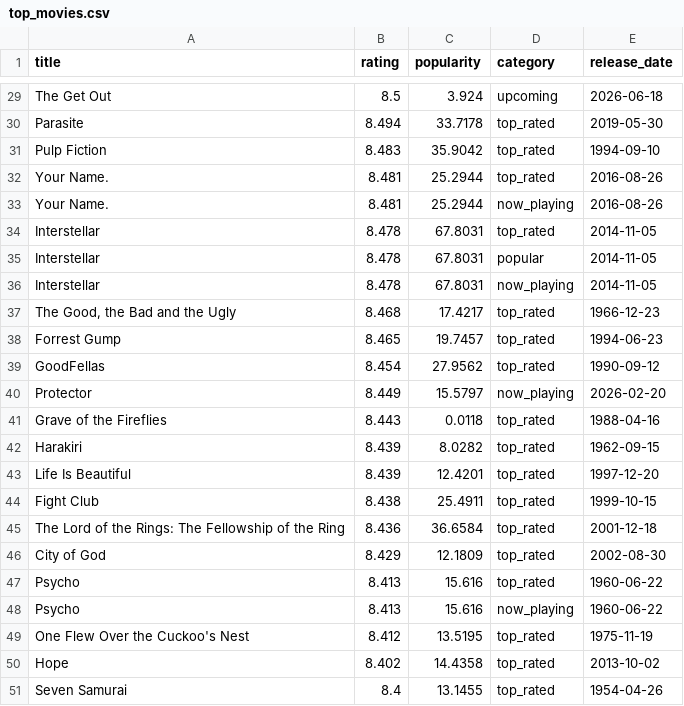
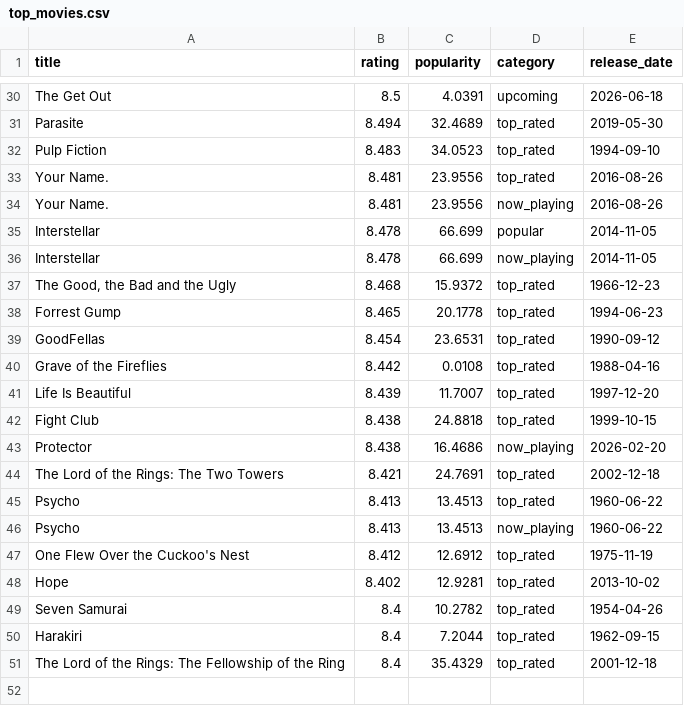
Before and after one commit to KOD-0101/movie-api-automation, a CSV file: top_movies.csv, drawn as a sheet; only a part is shown, gaps mark what is left out; removed rows and columns are numbered as before the commit, all else as after; the diff covers the shown part only; the diff names each change by its address in the sheet, - before the commit and + after, or states it on an @@ line.

```diff
--- a/top_movies.csv
+++ b/top_movies.csv
-C30 (popularity): 3.924
+C30 (popularity): 4.0391
-C31 (popularity): 33.7178
+C31 (popularity): 32.4689
-C32 (popularity): 35.9042
+C32 (popularity): 34.0523
-C33:C34 (popularity): 25.2944
+C33:C34 (popularity): 23.9556
-row 34: Interstellar | 8.478 | 67.8031 | top_rated | 2014-11-05
-C35:C36 (popularity): 67.8031
+C35:C36 (popularity): 66.699
-C37 (popularity): 17.4217
+C37 (popularity): 15.9372
-C38 (popularity): 19.7457
+C38 (popularity): 20.1778
-C39 (popularity): 27.9562
+C39 (popularity): 23.6531
-row 40: Protector | 8.449 | 15.5797 | now_playing | 2026-02-20
-B40 (rating): 8.443
+B40 (rating): 8.442
-C40 (popularity): 0.0118
+C40 (popularity): 0.0108
-row 42: Harakiri | 8.439 | 8.0282 | top_rated | 1962-09-15
-C41 (popularity): 12.4201
+C41 (popularity): 11.7007
-C42 (popularity): 25.4911
+C42 (popularity): 24.8818
-row 45: The Lord of the Rings: The Fellowship of the Ring | 8.436 | 36.6584 | top_rated | 2001-12-18
-row 46: City of God | 8.429 | 12.1809 | top_rated | 2002-08-30
+row 43: Protector | 8.438 | 16.4686 | now_playing | 2026-02-20
+row 44: The Lord of the Rings: The Two Towers | 8.421 | 24.7691 | top_rated | 2002-12-18
-C45:C46 (popularity): 15.616
+C45:C46 (popularity): 13.4513
-C47 (popularity): 13.5195
+C47 (popularity): 12.6912
-C48 (popularity): 14.4358
+C48 (popularity): 12.9281
-C49 (popularity): 13.1455
+C49 (popularity): 10.2782
+row 50: Harakiri | 8.4 | 7.2044 | top_rated | 1962-09-15
+row 51: The Lord of the Rings: The Fellowship of the Ring | 8.4 | 35.4329 | top_rated | 2001-12-18
```
Also changed, not shown: 5 added rows, 4 removed rows and 31 edited cells elsewhere in this file, 1 other file.
